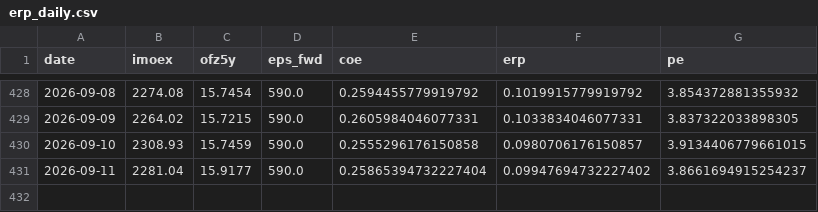
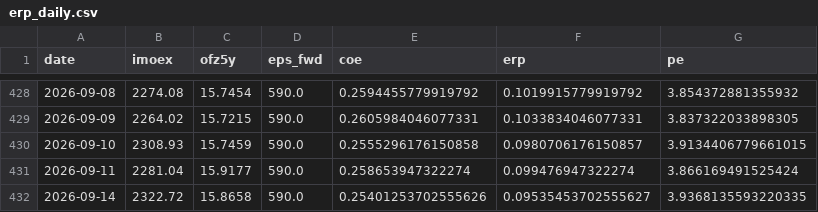
Before and after one commit to davidovaevgeshua-cloud/erp-dashboard, a CSV file: erp_daily.csv, drawn as a sheet; only a part is shown, gaps mark what is left out.

```diff
--- a/erp_daily.csv
+++ b/erp_daily.csv
@@ -430,2 +430,3 @@ date,imoex,ofz5y,eps_fwd,coe,erp,pe
 2026-09-10,2308.93,15.7459,590.0,0.2555296176150858,0.0980706176150857,3.9134406779661015
-2026-09-11,2281.04,15.9177,590.0,0.25865394732227404,0.09947694732227402,3.8661694915254237
+2026-09-11,2281.04,15.9177,590.0,0.258653947322274,0.099476947322274,3.866169491525424
+2026-09-14,2322.72,15.8658,590.0,0.25401253702555626,0.09535453702555627,3.9368135593220335
```
Also changed, not shown: erp_quarterly.csv, 2 other files.
